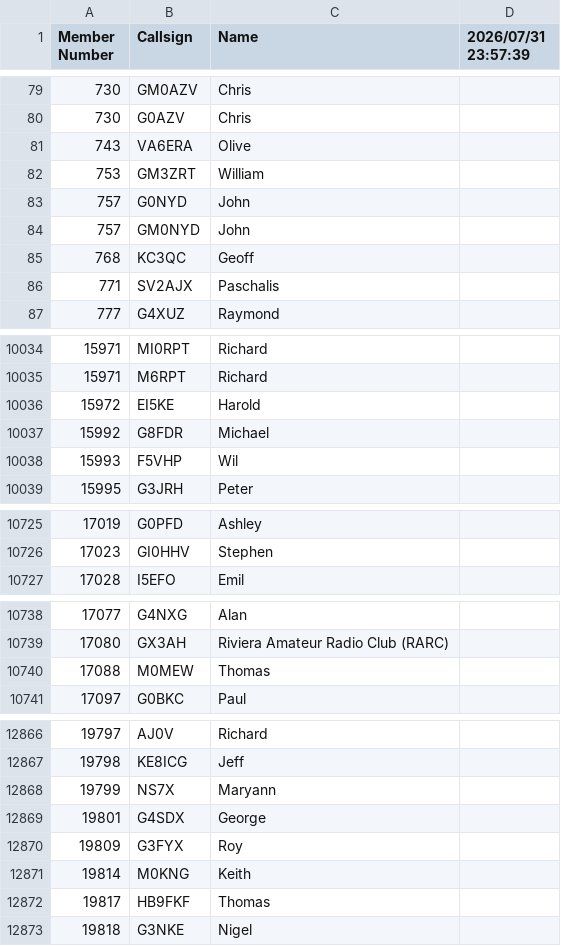
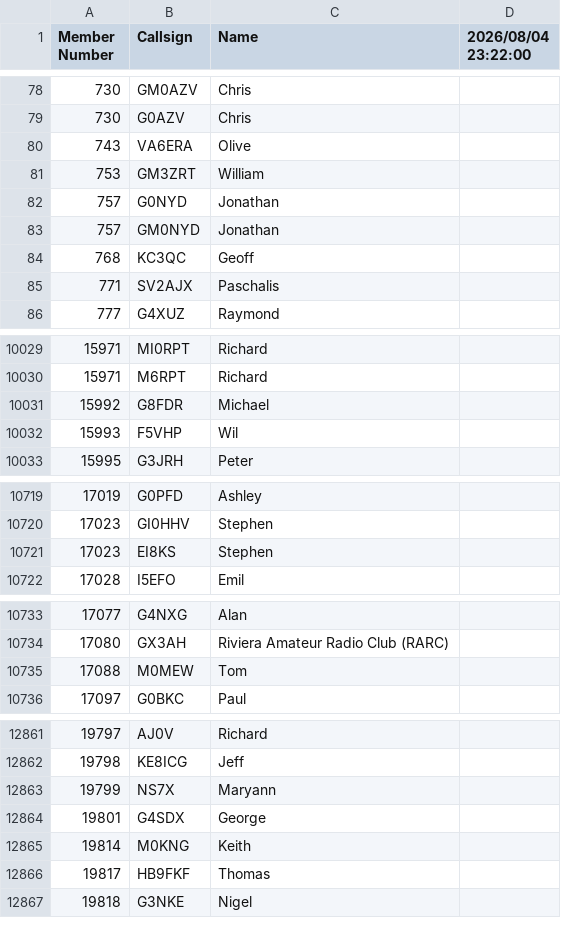
Before and after one commit to bjornekelund/dxlog, a CSV file: fistsspr/fistsmembers.csv, drawn as a sheet; only a part is shown, gaps mark what is left out; the diff covers the shown part only.

```diff
--- a/fistsspr/fistsmembers.csv
+++ b/fistsspr/fistsmembers.csv
@@ -1 +1 @@
-Member Number,Callsign,Name,2026/07/31 23:57:39
+Member Number,Callsign,Name,2026/08/04 23:22:00
@@ -82,4 +81,4 @@ Member Number,Callsign,Name,2026/07/31 23:57:39
 753,GM3ZRT,William
-757,G0NYD,John
-757,GM0NYD,John
+757,G0NYD,Jonathan
+757,GM0NYD,Jonathan
 768,KC3QC,Geoff
@@ -10035,3 +10030,2 @@ Member Number,Callsign,Name,2026/07/31 23:57:39
 15971,M6RPT,Richard
-15972,EI5KE,Harold
 15992,G8FDR,Michael
@@ -10726,2 +10720,3 @@ Member Number,Callsign,Name,2026/07/31 23:57:39
 17023,GI0HHV,Stephen
+17023,EI8KS,Stephen
 17028,I5EFO,Emil
@@ -10739,3 +10734,3 @@ Member Number,Callsign,Name,2026/07/31 23:57:39
 17080,GX3AH,Riviera Amateur Radio Club (RARC)
-17088,M0MEW,Thomas
+17088,M0MEW,Tom
 17097,G0BKC,Paul
@@ -12869,3 +12864,2 @@ Member Number,Callsign,Name,2026/07/31 23:57:39
 19801,G4SDX,George
-19809,G3FYX,Roy
 19814,M0KNG,Keith
```
Also changed, not shown: 5 removed rows and 1 edited cell elsewhere in this file, 31 other files.
